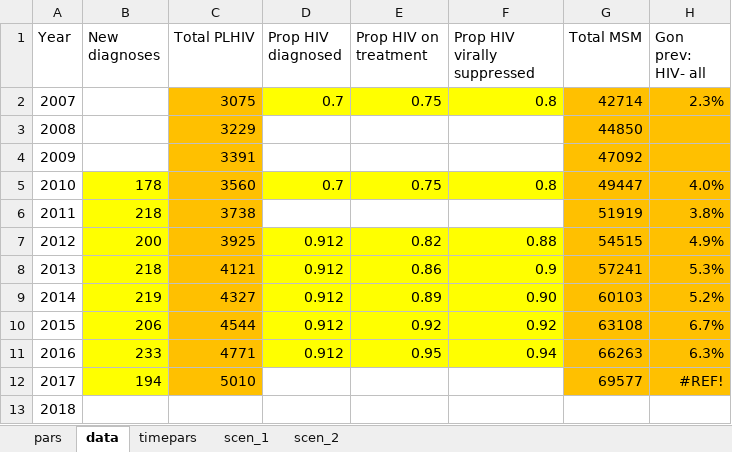
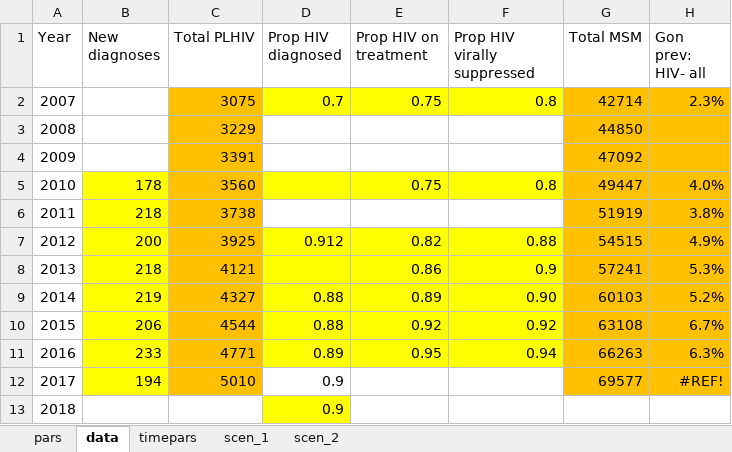
Before and after one commit to nickidge/STI-HIV-coinfection, an Excel workbook: data_sti.xlsx, sheet data, drawn as a sheet; only a part is shown; values as stored, in another font and other column widths than the file's, no borders; the diff names each change by its address in the sheet, - before the commit and + after, or states it on an @@ line.

```diff
--- a/data_sti.xlsx (sheet data)
+++ b/data_sti.xlsx (sheet data)
-D5 (Prop HIV diagnosed): 0.7
+D5 (Prop HIV diagnosed): (empty)
-D8 (Prop HIV diagnosed): 0.912
+D8 (Prop HIV diagnosed): (empty)
-D9:D10 (Prop HIV diagnosed): 0.912
+D9:D10 (Prop HIV diagnosed): 0.88
-D11 (Prop HIV diagnosed): 0.912
+D11 (Prop HIV diagnosed): 0.89
-D12:D13 (Prop HIV diagnosed): (empty)
+D12:D13 (Prop HIV diagnosed): 0.9
-D13 fill: none
+D13 fill: #FFFF00
```
Also changed, not shown: sheet timepars, 13 other files.
